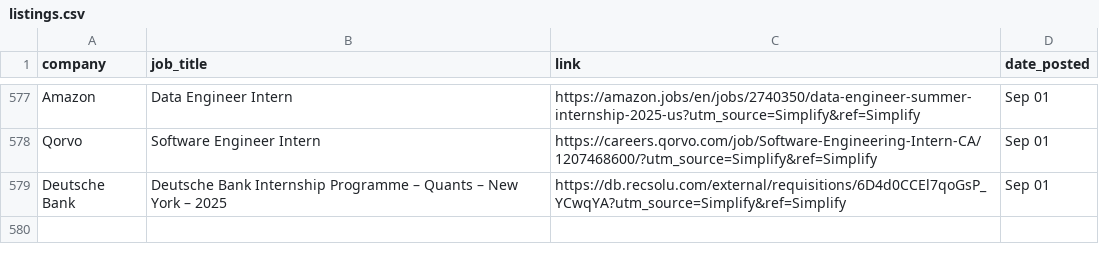
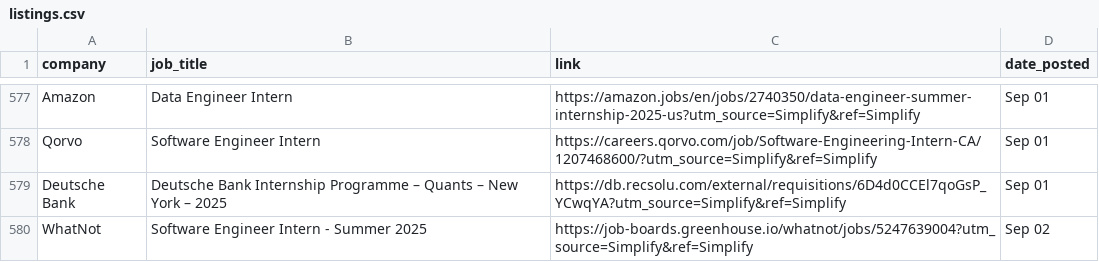
Before and after one commit to dannydxu1/job-monitor, a CSV file: listings.csv, drawn as a sheet; only a part is shown, gaps mark what is left out.

Commit message:
Append new job listings

```diff
--- a/listings.csv
+++ b/listings.csv
@@ -579 +579,2 @@ Qorvo,Software Engineer Intern,https://careers.qorvo.com/job/Software-Engineerin
 Deutsche Bank,Deutsche Bank Internship Programme – Quants – New York – 2025,https://db.recsolu.com/external/requisitions/6D4d0CCEl7qoGsP_YCwqYA?utm_source=Simplify&ref=Simplify,Sep 01
+WhatNot,Software Engineer Intern - Summer 2025,https://job-boards.greenhouse.io/whatnot/jobs/5247639004?utm_source=Simplify&ref=Simplify,Sep 02
```
